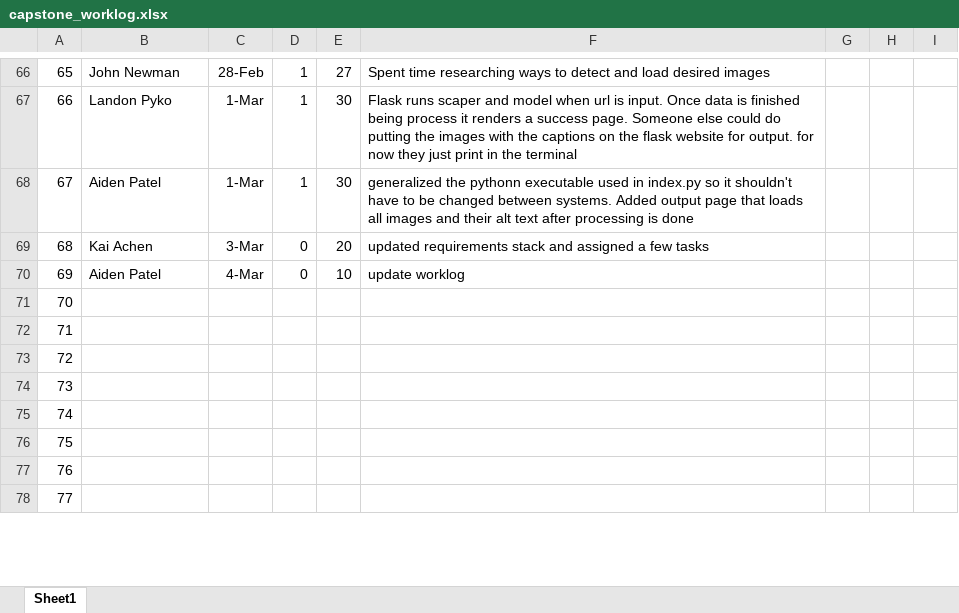
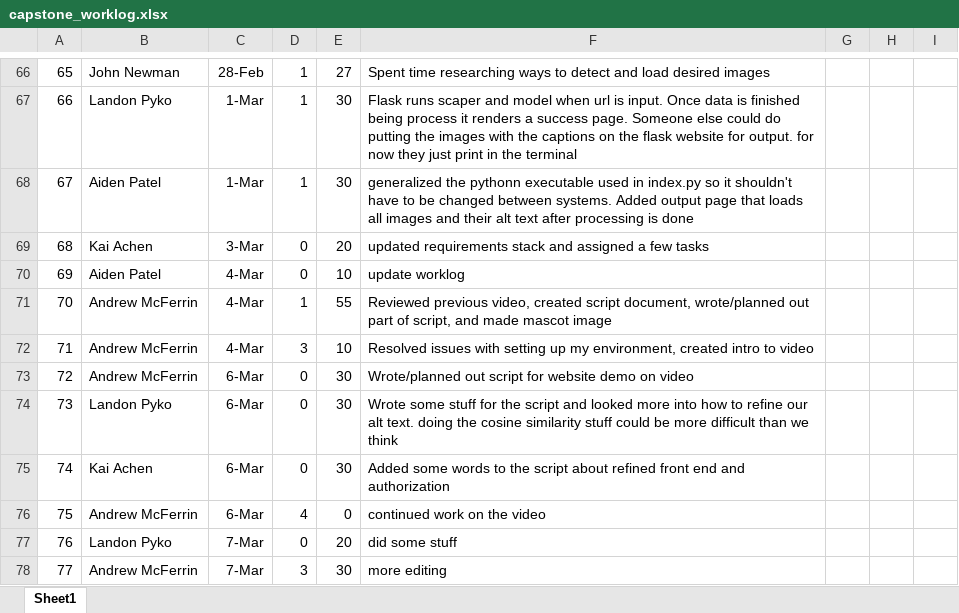
Before and after one commit to kaicachen/Alt-Text-Admiral, an Excel workbook: Documentation/capstone_worklog.xlsx, sheet Sheet1, drawn as a sheet; only a part is shown, gaps mark what is left out; values as stored, in another font and other column widths than the file's, no borders; charts and pictures not drawn; the diff covers the shown part only; the diff names each change by its address in the sheet, - before the commit and + after, or states it on an @@ line.

```diff
--- a/Documentation/capstone_worklog.xlsx (sheet Sheet1)
+++ b/Documentation/capstone_worklog.xlsx (sheet Sheet1)
-B71:B73: (empty)
+B71:B73: Andrew McFerrin
-C71:C72: (empty)
+C71:C72: 4-Mar
-D71: (empty)
+D71: 1
-E71: (empty)
+E71: 55
-F71: (empty)
+F71: Reviewed previous video, created script document, wrote/planned out part of script, and made mascot image
-D72: (empty)
+D72: 3
-E72: (empty)
+E72: 10
-F72: (empty)
+F72: Resolved issues with setting up my environment, created intro to video
-C73:C76: (empty)
+C73:C76: 6-Mar
-D73:D75: (empty)
+D73:D75: 0
-E73:E75: (empty)
+E73:E75: 30
-F73: (empty)
+F73: Wrote/planned out script for website demo on video
-B74: (empty)
+B74: Landon Pyko
-F74: (empty)
+F74: Wrote some stuff for the script and looked more into how to refine our alt text. doing the cosine similarity stuff could be more difficult than we think
-B75: (empty)
+B75: Kai Achen
-F75: (empty)
+F75: Added some words to the script about refined front end and authorization
-B76: (empty)
+B76: Andrew McFerrin
-D76: (empty)
+D76: 4
-E76: (empty)
+E76: 0
-F76: (empty)
+F76: continued work on the video
-B77: (empty)
+B77: Landon Pyko
-C77:C78: (empty)
+C77:C78: 7-Mar
-D77: (empty)
+D77: 0
-E77: (empty)
+E77: 20
-F77: (empty)
+F77: did some stuff
-B78: (empty)
+B78: Andrew McFerrin
-D78: (empty)
+D78: 3
-E78: (empty)
+E78: 30
-F78: (empty)
+F78: more editing
```
Also changed, not shown: 81 edited cells elsewhere in this sheet, Documentation/EECS 582 Requirements.xlsx, 2 other files.
